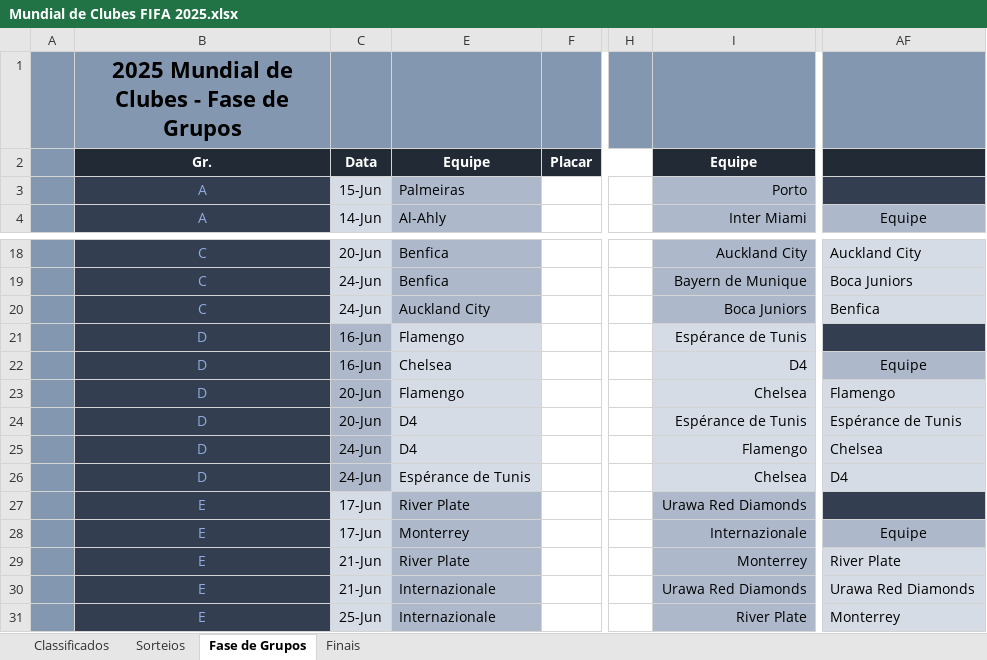
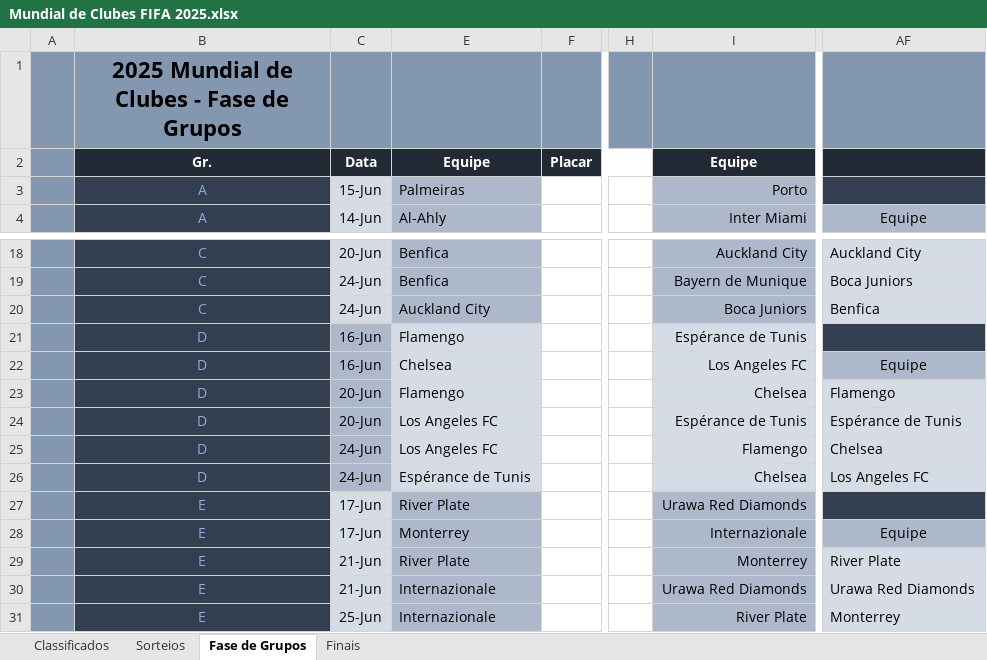
Before and after one commit to maurilyn/Futebol-Planilha-Mundial-de-Clubes-2025, an Excel workbook: Mundial de Clubes FIFA 2025.xlsx, sheet Fase de Grupos, drawn as a sheet; only a part is shown, gaps mark what is left out; values as stored, in another font and other column widths than the file's, no borders; conditional formats not drawn; the diff names each change by its address in the sheet, - before the commit and + after, or states it on an @@ line.

Commit message:
Add files via upload
Classificação do Los Angeles FC

```diff
--- a/Mundial de Clubes FIFA 2025.xlsx (sheet Fase de Grupos)
+++ b/Mundial de Clubes FIFA 2025.xlsx (sheet Fase de Grupos)
-I22 (Inter Miami): D4
+I22 (Inter Miami): Los Angeles FC
-E24:E25 (Al-Ahly): D4
+E24:E25 (Al-Ahly): Los Angeles FC
-AF26 (Equipe): D4
+AF26 (Equipe): Los Angeles FC
```
Also changed, not shown: sheet Classificados, sheet Sorteios, hidden cells.
